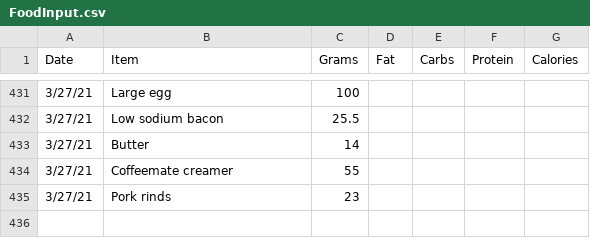
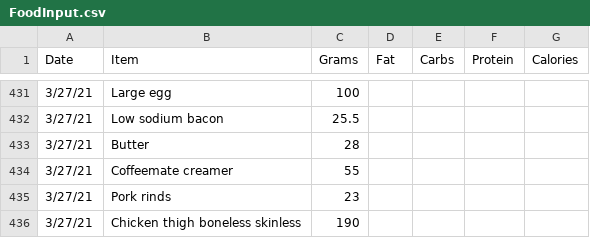
Before and after one commit to tbcombs/Food, a CSV file: FoodInput.csv, drawn as a sheet; only a part is shown, gaps mark what is left out.

Commit message:
Update FoodInput.csv

```diff
--- a/FoodInput.csv
+++ b/FoodInput.csv
@@ -432,4 +432,5 @@ Date,Item,Grams,Fat,Carbs,Protein,Calories
 3/27/21,Low sodium bacon,25.5,,,,
-3/27/21,Butter,14,,,,
+3/27/21,Butter,28,,,,
 3/27/21,Coffeemate creamer,55,,,,
 3/27/21,Pork rinds,23,,,,
+3/27/21,Chicken thigh boneless skinless,190,,,,
```
